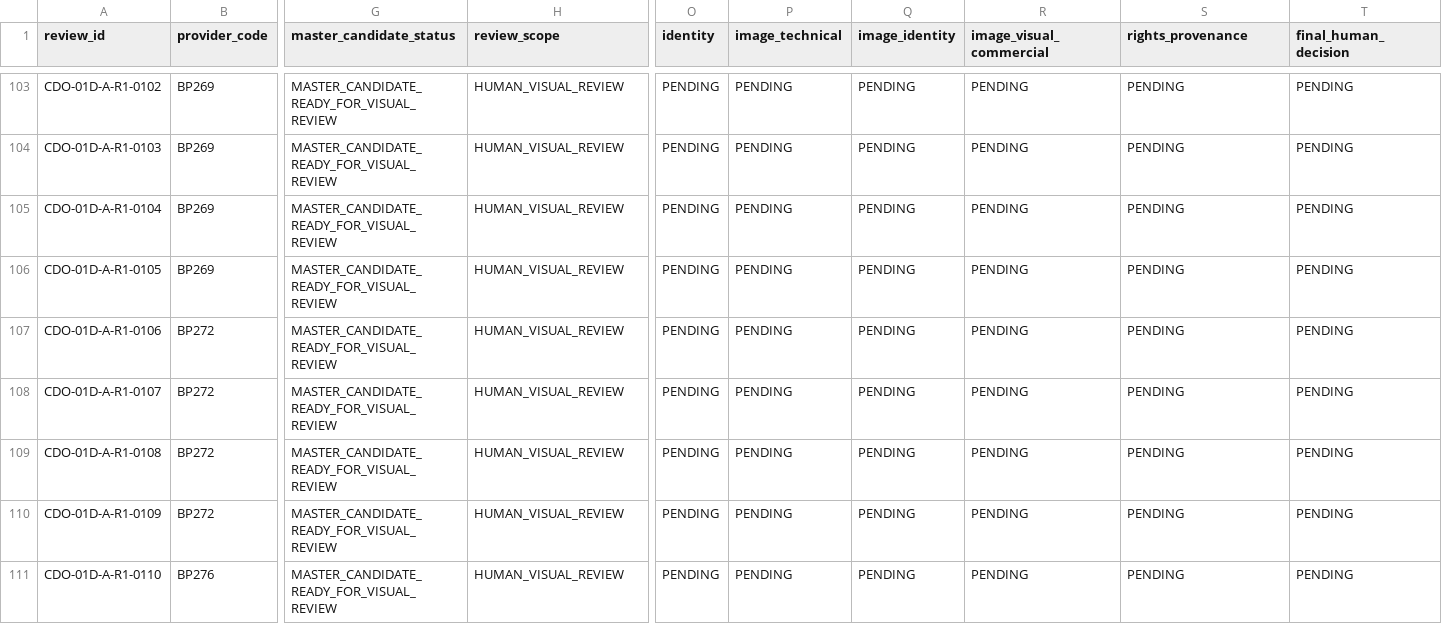
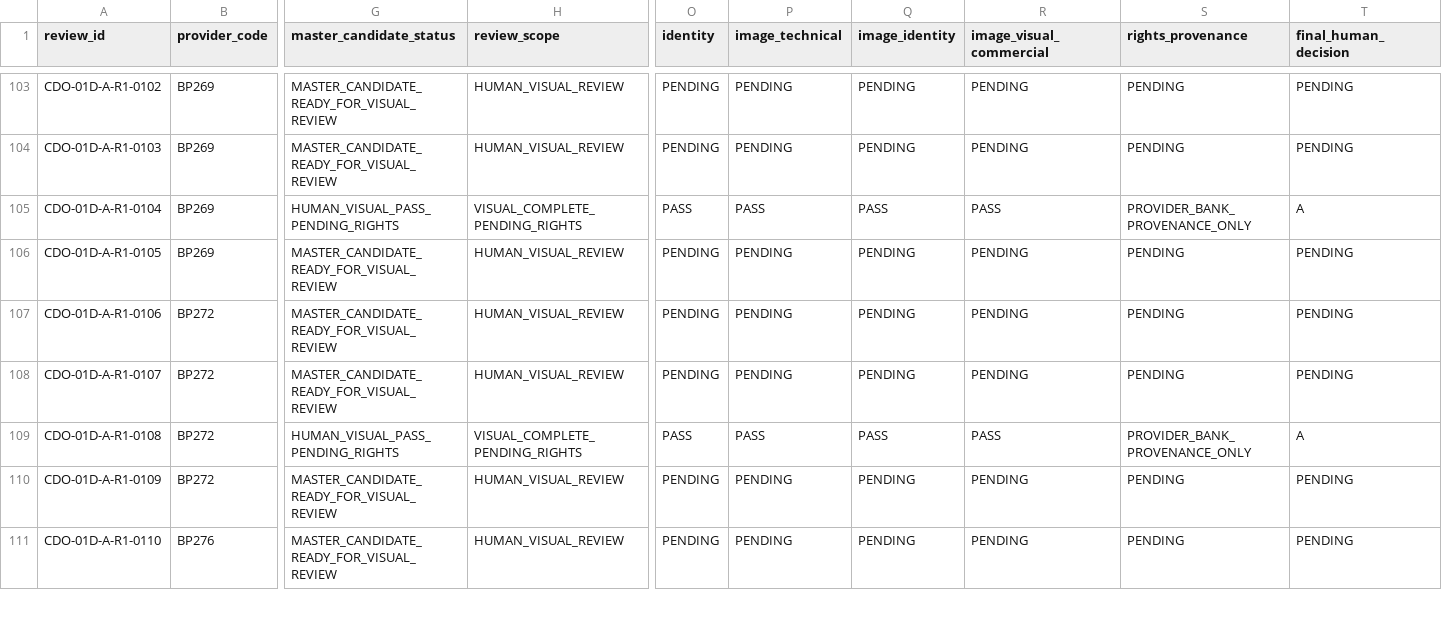
Before and after one commit to mktoken/emotional-promos-hub, a CSV file: docs/catalog-governance/data/cdo-visual-master-review-queue-v1.csv, drawn as a sheet; only a part is shown, gaps mark what is left out; the diff covers the shown part only; the diff names each change by its address in the sheet, - before the commit and + after, or states it on an @@ line.

```diff
--- a/docs/catalog-governance/data/cdo-visual-master-review-queue-v1.csv
+++ b/docs/catalog-governance/data/cdo-visual-master-review-queue-v1.csv
-G105 (master_candidate_status): MASTER_CANDIDATE_READY_FOR_VISUAL_REVIEW
+G105 (master_candidate_status): HUMAN_VISUAL_PASS_PENDING_RIGHTS
-H105 (review_scope): HUMAN_VISUAL_REVIEW
+H105 (review_scope): VISUAL_COMPLETE_PENDING_RIGHTS
-O105 (identity): PENDING
+O105 (identity): PASS
-P105 (image_technical): PENDING
+P105 (image_technical): PASS
-Q105 (image_identity): PENDING
+Q105 (image_identity): PASS
-R105 (image_visual_commercial): PENDING
+R105 (image_visual_commercial): PASS
-S105 (rights_provenance): PENDING
+S105 (rights_provenance): PROVIDER_BANK_PROVENANCE_ONLY
-T105 (final_human_decision): PENDING
+T105 (final_human_decision): A
-G109 (master_candidate_status): MASTER_CANDIDATE_READY_FOR_VISUAL_REVIEW
+G109 (master_candidate_status): HUMAN_VISUAL_PASS_PENDING_RIGHTS
-H109 (review_scope): HUMAN_VISUAL_REVIEW
+H109 (review_scope): VISUAL_COMPLETE_PENDING_RIGHTS
-O109 (identity): PENDING
+O109 (identity): PASS
-P109 (image_technical): PENDING
+P109 (image_technical): PASS
-Q109 (image_identity): PENDING
+Q109 (image_identity): PASS
-R109 (image_visual_commercial): PENDING
+R109 (image_visual_commercial): PASS
-S109 (rights_provenance): PENDING
+S109 (rights_provenance): PROVIDER_BANK_PROVENANCE_ONLY
-T109 (final_human_decision): PENDING
+T109 (final_human_decision): A
```
Also changed, not shown: 149 edited cells elsewhere in this file, docs/catalog-governance/data/cdo-master-candidate-summary-v1.csv, docs/catalog-governance/review-packs/CHK-CDO-01D-B_PACK02_decisions.csv, 4 other files.
